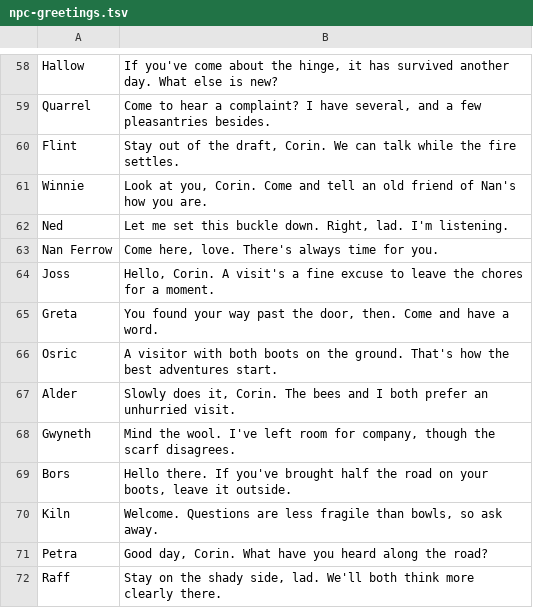
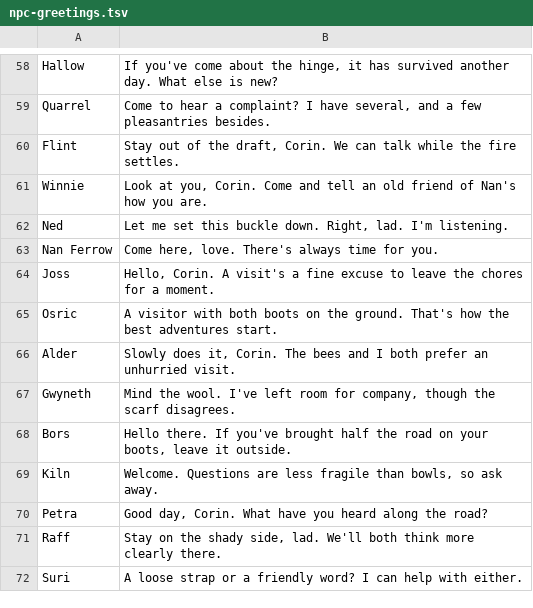
Before and after one commit to kharrisongit/ember, a TSV file: assets/dialogue/npc-greetings.tsv, drawn as a sheet; only a part is shown, gaps mark what is left out; the shorter side is filled out with more unchanged rows; the diff names each change by its address in the sheet, - before the commit and + after, or states it on an @@ line.

```diff
--- a/assets/dialogue/npc-greetings.tsv
+++ b/assets/dialogue/npc-greetings.tsv
-row 65: Greta | You found your way past the door, then. Come and have a word.
```
Also changed, not shown: assets/dialogue/branches/04-roads-and-desert.tsv, assets/dialogue/corin-greetings.tsv, 50 other files.
